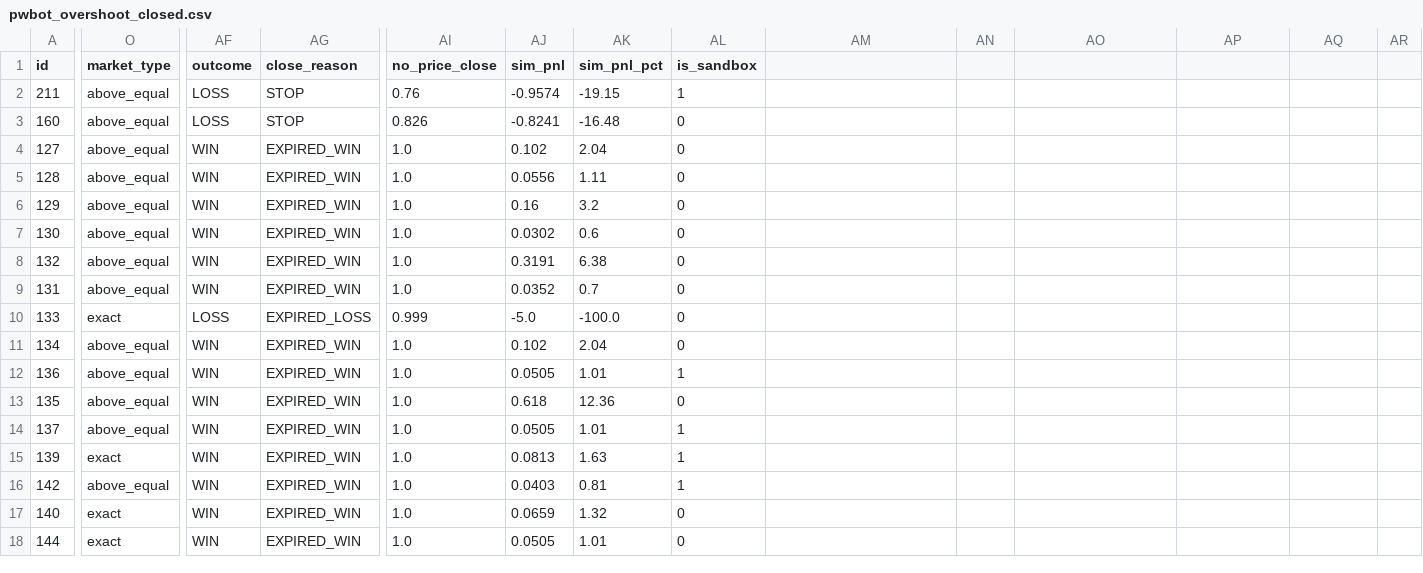
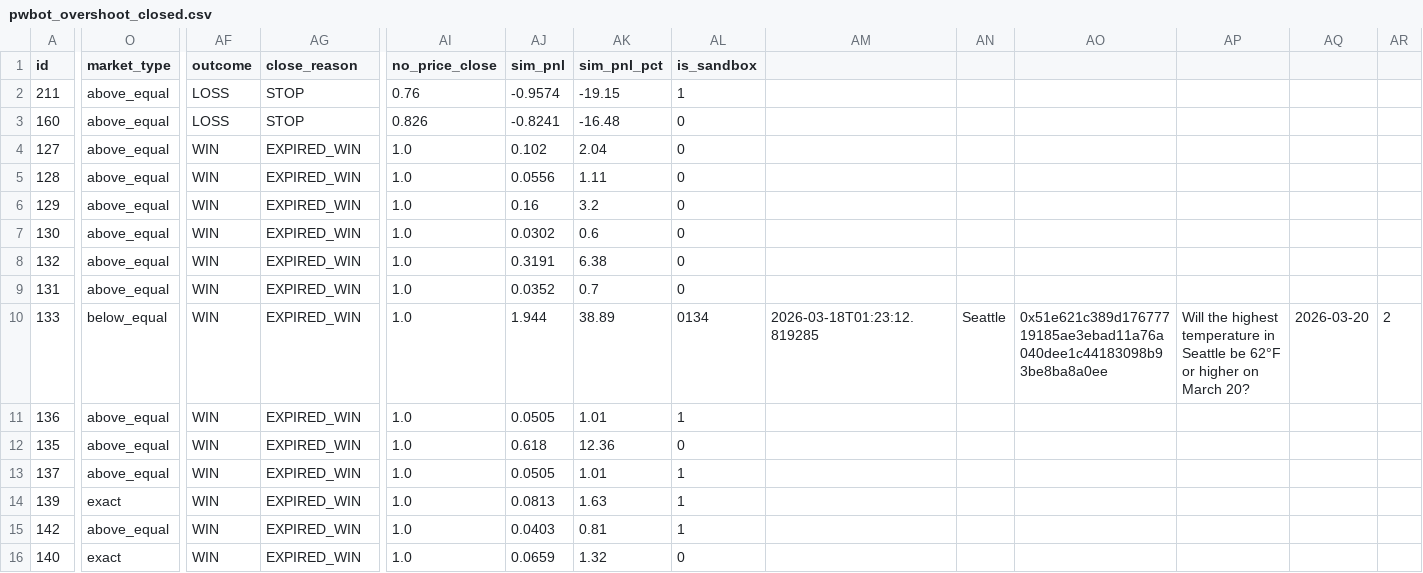
Before and after one commit to arqderman-tech/Polybot, a CSV file: pwbot_overshoot_closed.csv, drawn as a sheet; only a part is shown, gaps mark what is left out; the shorter side is filled out with more unchanged rows; rows hold the shown columns only; the diff covers the shown part only; the diff names each change by its address in the sheet, - before the commit and + after, or states it on an @@ line.

Commit message:
Update pwbot_overshoot_closed.csv

```diff
--- a/pwbot_overshoot_closed.csv
+++ b/pwbot_overshoot_closed.csv
-O10 (market_type): exact
+O10 (market_type): below_equal
-AF10 (outcome): LOSS
+AF10 (outcome): WIN
-AG10 (close_reason): EXPIRED_LOSS
+AG10 (close_reason): EXPIRED_WIN
-AI10 (no_price_close): 0.999
+AI10 (no_price_close): 1.0
-AJ10 (sim_pnl): -5.0
+AJ10 (sim_pnl): 1.944
-AK10 (sim_pnl_pct): -100.0
+AK10 (sim_pnl_pct): 38.89
-AL10 (is_sandbox): 0
+AL10 (is_sandbox): 0134
-AM10: (empty)
+AM10: 2026-03-18T01:23:12.819285
-AN10: (empty)
+AN10: Seattle
-AO10: (empty)
+AO10: 0x51e621c389d17677719185ae3ebad11a76a040dee1c44183098b93be8ba8a0ee
-AP10: (empty)
+AP10: Will the highest temperature in Seattle be 62°F or higher on March 20?
-AQ10: (empty)
+AQ10: 2026-03-20
-AR10: (empty)
+AR10: 2
-row 11: 134 | above_equal | WIN | EXPIRED_WIN | 1.0 | 0.102 | 2.04 | 0
```
Also changed, not shown: 31 edited cells elsewhere in this file.
